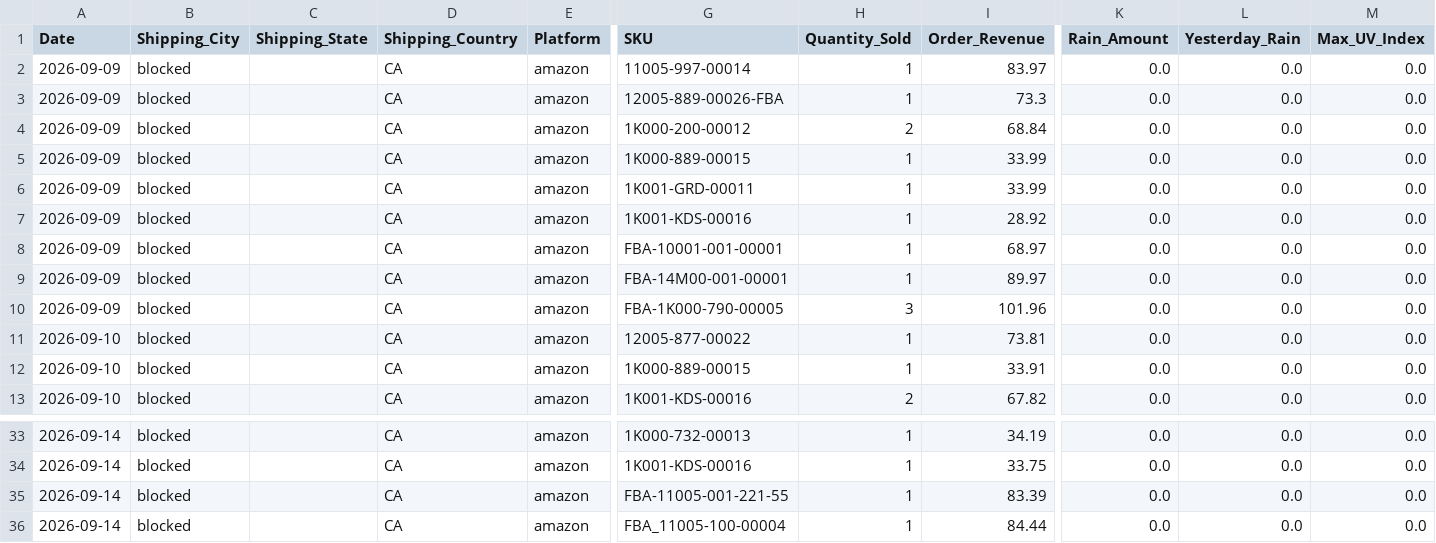
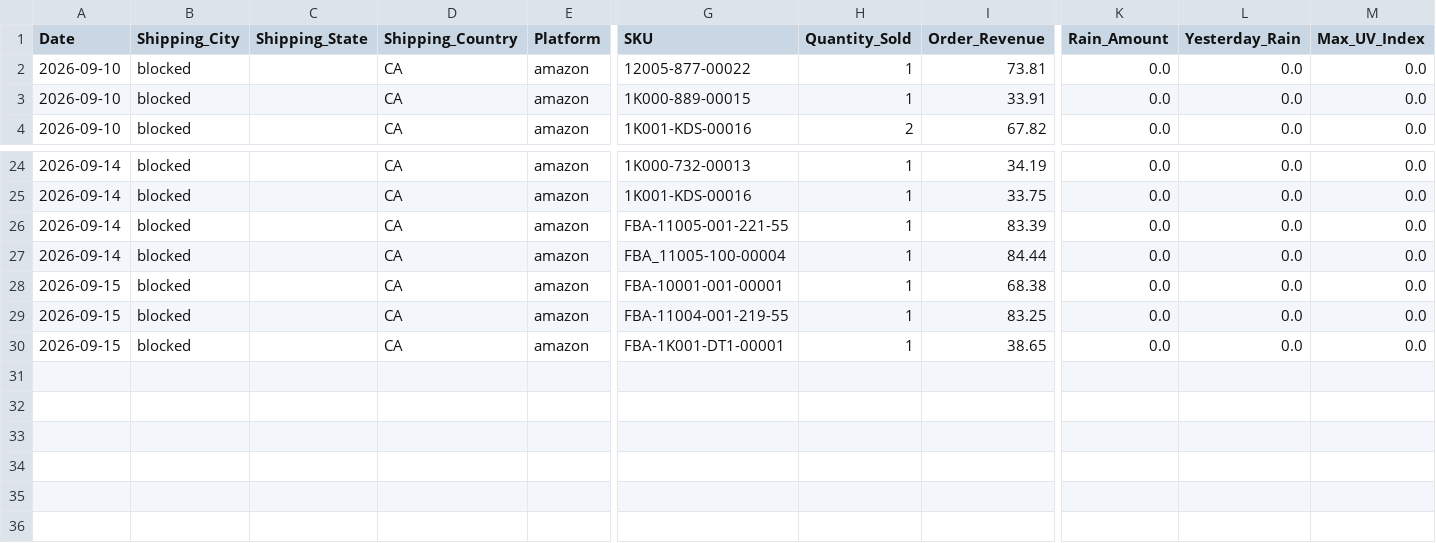
Before and after one commit to mg22mex/marketing-weather-engine, a CSV file: data/weather_pulse_sales_bridge_ca_preview.csv, drawn as a sheet; only a part is shown, gaps mark what is left out; removed rows and columns are numbered as before the commit, all else as after; rows hold the shown columns only; the diff names each change by its address in the sheet, - before the commit and + after, or states it on an @@ line.

```diff
--- a/data/weather_pulse_sales_bridge_ca_preview.csv
+++ b/data/weather_pulse_sales_bridge_ca_preview.csv
-row 2: 2026-09-09 | blocked |  | CA | amazon | 11005-997-00014 | 1 | 83.97 | 0.0 | 0.0 | 0.0
-row 3: 2026-09-09 | blocked |  | CA | amazon | 12005-889-00026-FBA | 1 | 73.3 | 0.0 | 0.0 | 0.0
-row 4: 2026-09-09 | blocked |  | CA | amazon | 1K000-200-00012 | 2 | 68.84 | 0.0 | 0.0 | 0.0
-row 5: 2026-09-09 | blocked |  | CA | amazon | 1K000-889-00015 | 1 | 33.99 | 0.0 | 0.0 | 0.0
-row 6: 2026-09-09 | blocked |  | CA | amazon | 1K001-GRD-00011 | 1 | 33.99 | 0.0 | 0.0 | 0.0
-row 7: 2026-09-09 | blocked |  | CA | amazon | 1K001-KDS-00016 | 1 | 28.92 | 0.0 | 0.0 | 0.0
-row 8: 2026-09-09 | blocked |  | CA | amazon | FBA-10001-001-00001 | 1 | 68.97 | 0.0 | 0.0 | 0.0
-row 9: 2026-09-09 | blocked |  | CA | amazon | FBA-14M00-001-00001 | 1 | 89.97 | 0.0 | 0.0 | 0.0
-row 10: 2026-09-09 | blocked |  | CA | amazon | FBA-1K000-790-00005 | 3 | 101.96 | 0.0 | 0.0 | 0.0
+row 28: 2026-09-15 | blocked |  | CA | amazon | FBA-10001-001-00001 | 1 | 68.38 | 0.0 | 0.0 | 0.0
+row 29: 2026-09-15 | blocked |  | CA | amazon | FBA-11004-001-219-55 | 1 | 83.25 | 0.0 | 0.0 | 0.0
+row 30: 2026-09-15 | blocked |  | CA | amazon | FBA-1K001-DT1-00001 | 1 | 38.65 | 0.0 | 0.0 | 0.0
```
Also changed, not shown: data/city_sales_overlay.csv, data/weather_pulse_sales_bridge_uk_preview.csv, 6 other files.
